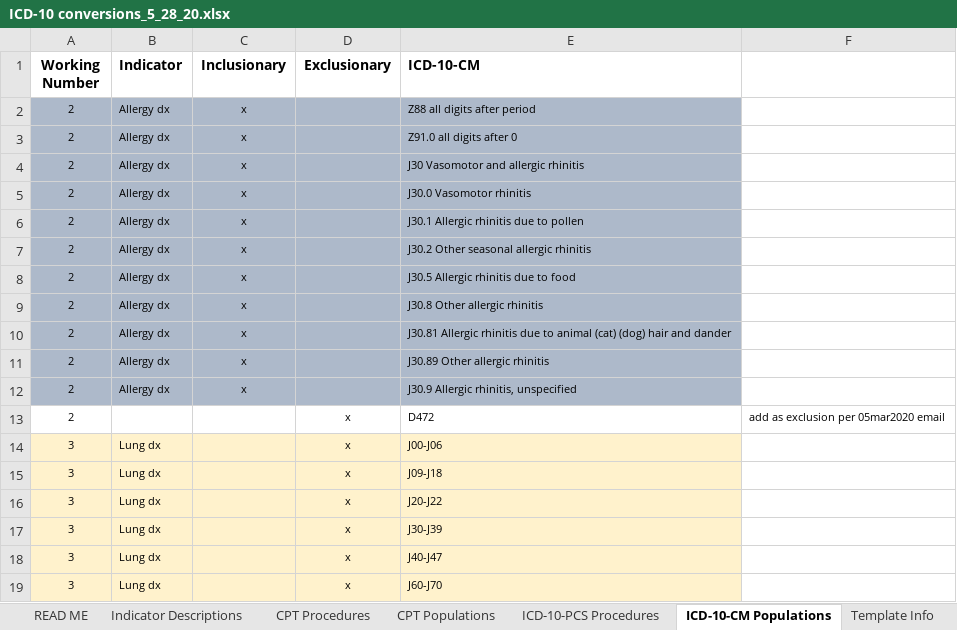
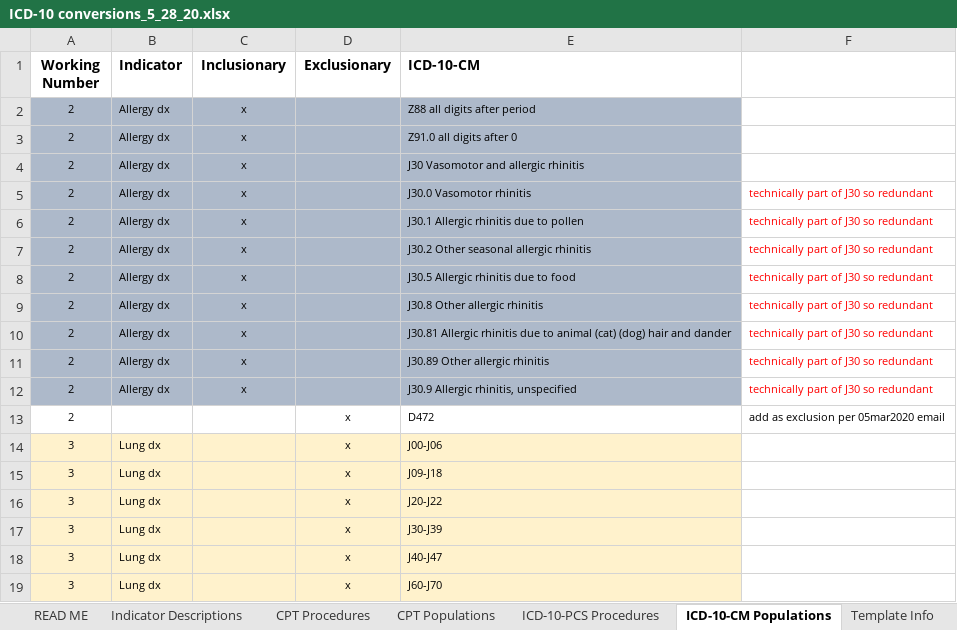
Before and after one commit to susanmhutfless/Overuse-Index-Segal-et-al-Johns-Hopkins-University-ICD-10-Coding, an Excel workbook: ICD-10 conversions_5_28_20.xlsx, sheet ICD-10-CM Populations, drawn as a sheet; only a part is shown; values as stored, in another font and other column widths than the file's, no borders; the diff names each change by its address in the sheet, - before the commit and + after, or states it on an @@ line.

Commit message:
Update ICD-10 conversions_5_28_20.xlsx

```diff
--- a/ICD-10 conversions_5_28_20.xlsx (sheet ICD-10-CM Populations)
+++ b/ICD-10 conversions_5_28_20.xlsx (sheet ICD-10-CM Populations)
-F5:F12: (empty)
+F5:F12: technically part of J30 so redundant
```
